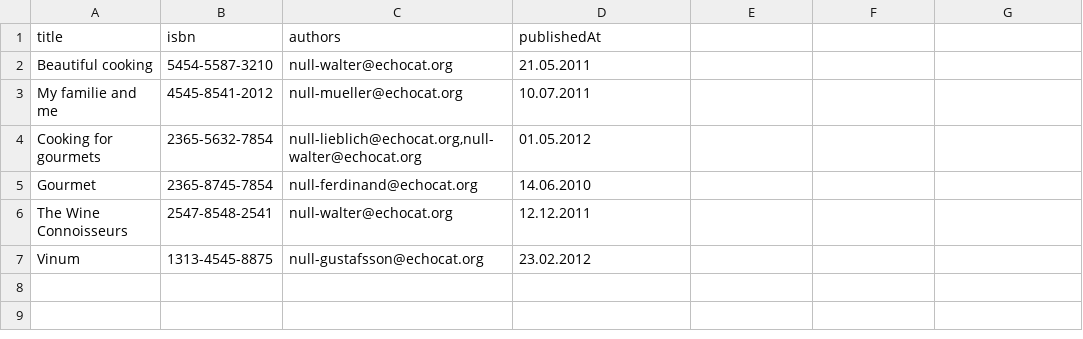
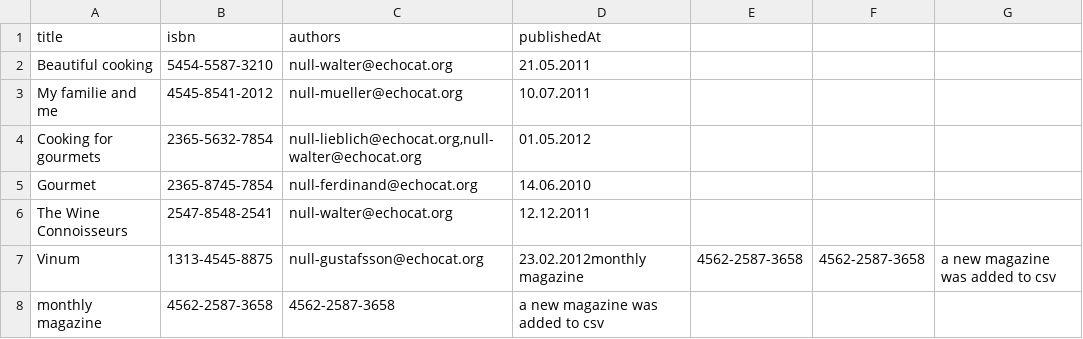
Before and after one commit to trikanth172/Books-App, a CSV file: data/magazines.csv, drawn as a sheet.

```diff
--- a/data/magazines.csv
+++ b/data/magazines.csv
@@ -6,2 +6,3 @@ Gourmet;2365-8745-7854;null-ferdinand@echocat.org;14.06.2010
 The Wine Connoisseurs;2547-8548-2541;null-walter@echocat.org;12.12.2011
-Vinum;1313-4545-8875;null-gustafsson@echocat.org;23.02.2012
+Vinum;1313-4545-8875;null-gustafsson@echocat.org;23.02.2012monthly magazine;4562-2587-3658;4562-2587-3658;a new magazine was added to csv
+monthly magazine;4562-2587-3658;4562-2587-3658;a new magazine was added to csv
```
Also changed, not shown: data/books.csv.
